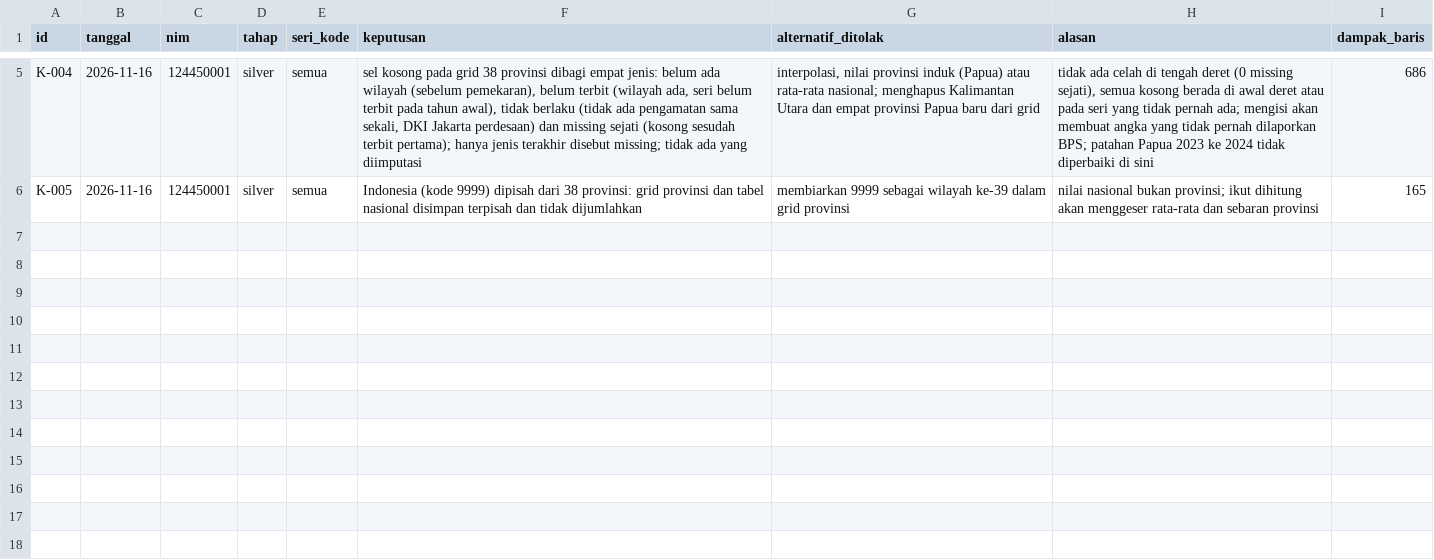
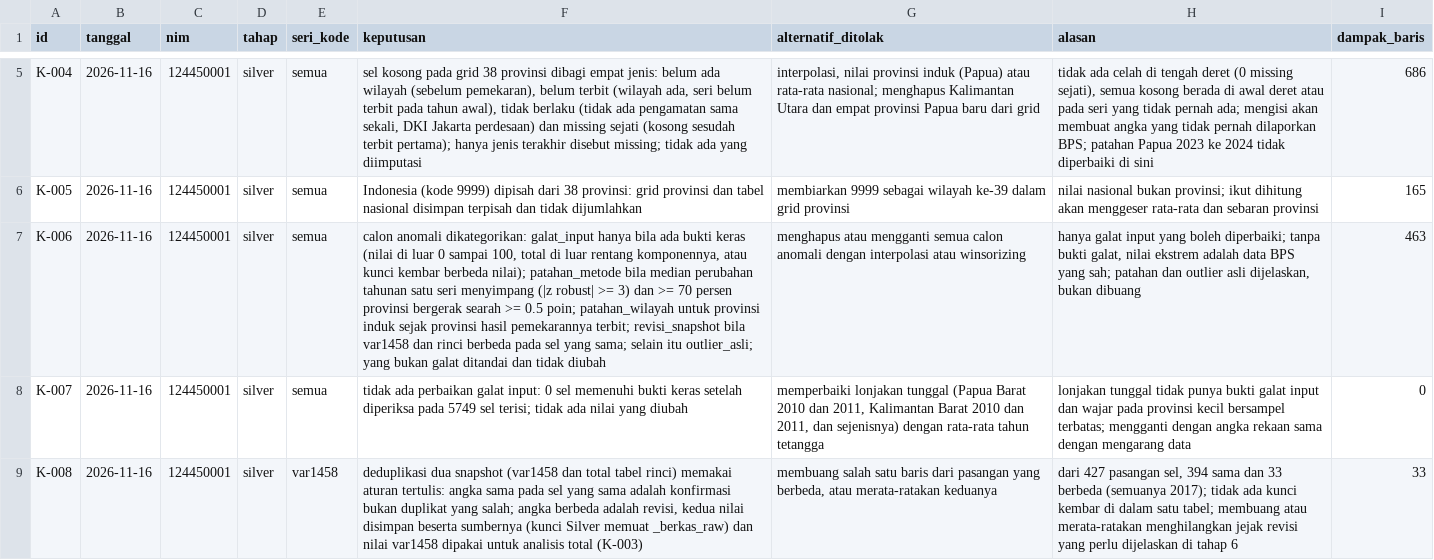
Before and after one commit to felisyanabila/capstone-dw-kelompok6, a CSV file: log-keputusan.csv, drawn as a sheet; only a part is shown, gaps mark what is left out; the diff names each change by its address in the sheet, - before the commit and + after, or states it on an @@ line.

Commit message:
Tahap 3: kategori anomali dan deduplikasi (#15)

```diff
--- a/log-keputusan.csv
+++ b/log-keputusan.csv
+row 7: K-006 | 2026-11-16 | 124450001 | silver | semua | calon anomali dikategorikan: galat_input hanya bila ada bukti keras (nilai di luar 0 sampai 100, total di luar rentang komponennya, atau kunci kembar berbeda nilai); patahan_metode bila median perubahan tahunan satu seri menyimpang (|z robust| >= 3) dan >= 70 persen provinsi bergerak searah >= 0.5 poin; patahan_wilayah untuk provinsi induk sejak provinsi hasil pemekarannya terbit; revisi_snapshot bila var1458 dan rinci berbeda pada sel yang sama; selain itu outlier_asli; yang bukan galat ditandai dan tidak diubah | menghapus atau mengganti semua calon anomali dengan interpolasi atau winsorizing | hanya galat input yang boleh diperbaiki; tanpa bukti galat, nilai ekstrem adalah data BPS yang sah; patahan dan outlier asli dijelaskan, bukan dibuang | 463
+row 8: K-007 | 2026-11-16 | 124450001 | silver | semua | tidak ada perbaikan galat input: 0 sel memenuhi bukti keras setelah diperiksa pada 5749 sel terisi; tidak ada nilai yang diubah | memperbaiki lonjakan tunggal (Papua Barat 2010 dan 2011, Kalimantan Barat 2010 dan 2011, dan sejenisnya) dengan rata-rata tahun tetangga | lonjakan tunggal tidak punya bukti galat input dan wajar pada provinsi kecil bersampel terbatas; mengganti dengan angka rekaan sama dengan mengarang data | 0
+row 9: K-008 | 2026-11-16 | 124450001 | silver | var1458 | deduplikasi dua snapshot (var1458 dan total tabel rinci) memakai aturan tertulis: angka sama pada sel yang sama adalah konfirmasi bukan duplikat yang salah; angka berbeda adalah revisi, kedua nilai disimpan beserta sumbernya (kunci Silver memuat _berkas_raw) dan nilai var1458 dipakai untuk analisis total (K-003) | membuang salah satu baris dari pasangan yang berbeda, atau merata-ratakan keduanya | dari 427 pasangan sel, 394 sama dan 33 berbeda (semuanya 2017); tidak ada kunci kembar di dalam satu tabel; membuang atau merata-ratakan menghilangkan jejak revisi yang perlu dijelaskan di tahap 6 | 33
```
Also changed, not shown: 9 other files.
